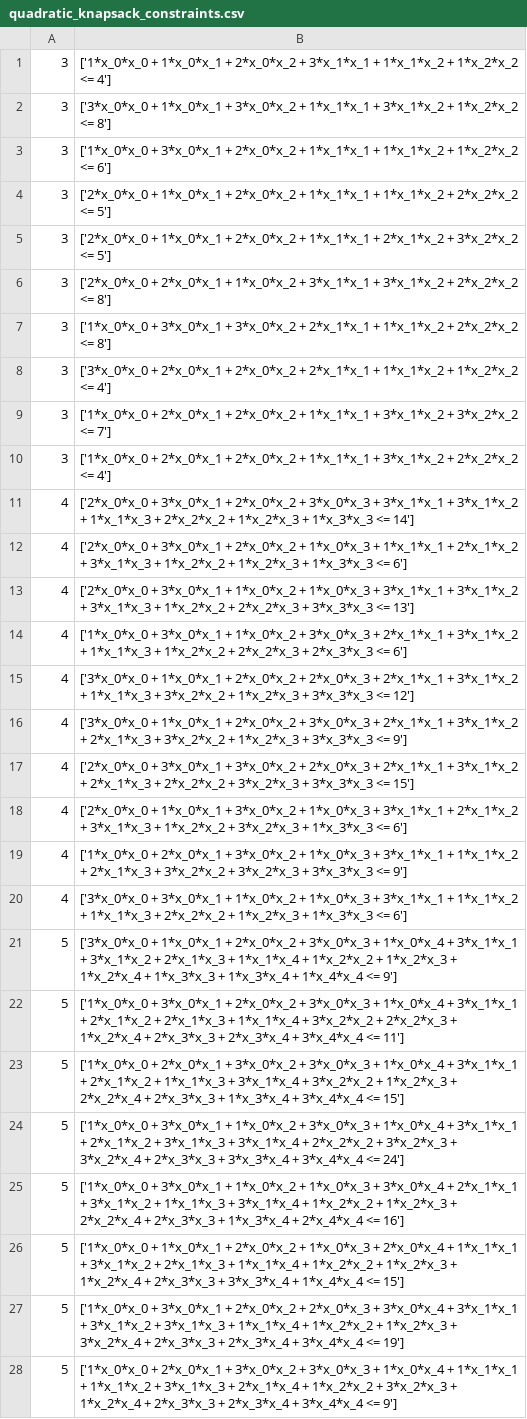
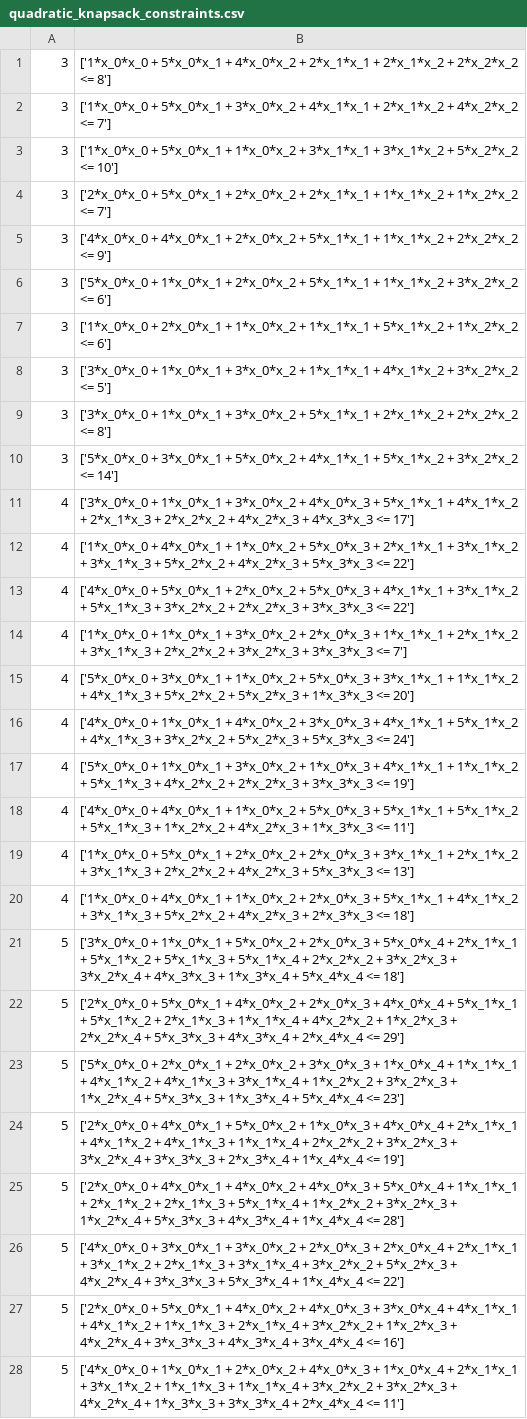
Before and after one commit to Vilcius/constraint_gadgets, a CSV file: data/quadratic_knapsack_constraints.csv, drawn as a sheet; only a part is shown; the diff covers the shown part only; the diff names each change by its address in the sheet, - before the commit and + after, or states it on an @@ line.

```diff
--- a/data/quadratic_knapsack_constraints.csv
+++ b/data/quadratic_knapsack_constraints.csv
-B1: ['1*x_0*x_0 + 1*x_0*x_1 + 2*x_0*x_2 + 3*x_1*x_1 + 1*x_1*x_2 + 1*x_2*x_2 <= 4']
+B1: ['1*x_0*x_0 + 5*x_0*x_1 + 4*x_0*x_2 + 2*x_1*x_1 + 2*x_1*x_2 + 2*x_2*x_2 <= 8']
-B2: ['3*x_0*x_0 + 1*x_0*x_1 + 3*x_0*x_2 + 1*x_1*x_1 + 3*x_1*x_2 + 1*x_2*x_2 <= 8']
+B2: ['1*x_0*x_0 + 5*x_0*x_1 + 3*x_0*x_2 + 4*x_1*x_1 + 2*x_1*x_2 + 4*x_2*x_2 <= 7']
-B3: ['1*x_0*x_0 + 3*x_0*x_1 + 2*x_0*x_2 + 1*x_1*x_1 + 1*x_1*x_2 + 1*x_2*x_2 <= 6']
+B3: ['1*x_0*x_0 + 5*x_0*x_1 + 1*x_0*x_2 + 3*x_1*x_1 + 3*x_1*x_2 + 5*x_2*x_2 <= 10']
-B4: ['2*x_0*x_0 + 1*x_0*x_1 + 2*x_0*x_2 + 1*x_1*x_1 + 1*x_1*x_2 + 2*x_2*x_2 <= 5']
+B4: ['2*x_0*x_0 + 5*x_0*x_1 + 2*x_0*x_2 + 2*x_1*x_1 + 1*x_1*x_2 + 1*x_2*x_2 <= 7']
-B5: ['2*x_0*x_0 + 1*x_0*x_1 + 2*x_0*x_2 + 1*x_1*x_1 + 2*x_1*x_2 + 3*x_2*x_2 <= 5']
+B5: ['4*x_0*x_0 + 4*x_0*x_1 + 2*x_0*x_2 + 5*x_1*x_1 + 1*x_1*x_2 + 2*x_2*x_2 <= 9']
-B6: ['2*x_0*x_0 + 2*x_0*x_1 + 1*x_0*x_2 + 3*x_1*x_1 + 3*x_1*x_2 + 2*x_2*x_2 <= 8']
+B6: ['5*x_0*x_0 + 1*x_0*x_1 + 2*x_0*x_2 + 5*x_1*x_1 + 1*x_1*x_2 + 3*x_2*x_2 <= 6']
-B7: ['1*x_0*x_0 + 3*x_0*x_1 + 3*x_0*x_2 + 2*x_1*x_1 + 1*x_1*x_2 + 2*x_2*x_2 <= 8']
+B7: ['1*x_0*x_0 + 2*x_0*x_1 + 1*x_0*x_2 + 1*x_1*x_1 + 5*x_1*x_2 + 1*x_2*x_2 <= 6']
-B8: ['3*x_0*x_0 + 2*x_0*x_1 + 2*x_0*x_2 + 2*x_1*x_1 + 1*x_1*x_2 + 1*x_2*x_2 <= 4']
+B8: ['3*x_0*x_0 + 1*x_0*x_1 + 3*x_0*x_2 + 1*x_1*x_1 + 4*x_1*x_2 + 3*x_2*x_2 <= 5']
-B9: ['1*x_0*x_0 + 2*x_0*x_1 + 2*x_0*x_2 + 1*x_1*x_1 + 3*x_1*x_2 + 3*x_2*x_2 <= 7']
+B9: ['3*x_0*x_0 + 1*x_0*x_1 + 3*x_0*x_2 + 5*x_1*x_1 + 2*x_1*x_2 + 2*x_2*x_2 <= 8']
-B10: ['1*x_0*x_0 + 2*x_0*x_1 + 2*x_0*x_2 + 1*x_1*x_1 + 3*x_1*x_2 + 2*x_2*x_2 <= 4']
+B10: ['5*x_0*x_0 + 3*x_0*x_1 + 5*x_0*x_2 + 4*x_1*x_1 + 5*x_1*x_2 + 3*x_2*x_2 <= 14']
-B11: ['2*x_0*x_0 + 3*x_0*x_1 + 2*x_0*x_2 + 3*x_0*x_3 + 3*x_1*x_1 + 3*x_1*x_2 + 1*x_1*x_3 + 2*x_2*x_2 + 1*x_2*x_3 + 1*x_3*x_3 <= 14']
+B11: ['3*x_0*x_0 + 1*x_0*x_1 + 3*x_0*x_2 + 4*x_0*x_3 + 5*x_1*x_1 + 4*x_1*x_2 + 2*x_1*x_3 + 2*x_2*x_2 + 4*x_2*x_3 + 4*x_3*x_3 <= 17']
-B12: ['2*x_0*x_0 + 3*x_0*x_1 + 2*x_0*x_2 + 1*x_0*x_3 + 1*x_1*x_1 + 2*x_1*x_2 + 3*x_1*x_3 + 1*x_2*x_2 + 1*x_2*x_3 + 1*x_3*x_3 <= 6']
+B12: ['1*x_0*x_0 + 4*x_0*x_1 + 1*x_0*x_2 + 5*x_0*x_3 + 2*x_1*x_1 + 3*x_1*x_2 + 3*x_1*x_3 + 5*x_2*x_2 + 4*x_2*x_3 + 5*x_3*x_3 <= 22']
-B13: ['2*x_0*x_0 + 3*x_0*x_1 + 1*x_0*x_2 + 1*x_0*x_3 + 3*x_1*x_1 + 3*x_1*x_2 + 3*x_1*x_3 + 1*x_2*x_2 + 2*x_2*x_3 + 3*x_3*x_3 <= 13']
+B13: ['4*x_0*x_0 + 5*x_0*x_1 + 2*x_0*x_2 + 5*x_0*x_3 + 4*x_1*x_1 + 3*x_1*x_2 + 5*x_1*x_3 + 3*x_2*x_2 + 2*x_2*x_3 + 3*x_3*x_3 <= 22']
-B14: ['1*x_0*x_0 + 3*x_0*x_1 + 1*x_0*x_2 + 3*x_0*x_3 + 2*x_1*x_1 + 3*x_1*x_2 + 1*x_1*x_3 + 1*x_2*x_2 + 2*x_2*x_3 + 2*x_3*x_3 <= 6']
+B14: ['1*x_0*x_0 + 1*x_0*x_1 + 3*x_0*x_2 + 2*x_0*x_3 + 1*x_1*x_1 + 2*x_1*x_2 + 3*x_1*x_3 + 2*x_2*x_2 + 3*x_2*x_3 + 3*x_3*x_3 <= 7']
-B15: ['3*x_0*x_0 + 1*x_0*x_1 + 2*x_0*x_2 + 2*x_0*x_3 + 2*x_1*x_1 + 3*x_1*x_2 + 1*x_1*x_3 + 3*x_2*x_2 + 1*x_2*x_3 + 3*x_3*x_3 <= 12']
+B15: ['5*x_0*x_0 + 3*x_0*x_1 + 1*x_0*x_2 + 5*x_0*x_3 + 3*x_1*x_1 + 1*x_1*x_2 + 4*x_1*x_3 + 5*x_2*x_2 + 5*x_2*x_3 + 1*x_3*x_3 <= 20']
-B16: ['3*x_0*x_0 + 1*x_0*x_1 + 2*x_0*x_2 + 3*x_0*x_3 + 2*x_1*x_1 + 3*x_1*x_2 + 2*x_1*x_3 + 3*x_2*x_2 + 1*x_2*x_3 + 3*x_3*x_3 <= 9']
+B16: ['4*x_0*x_0 + 1*x_0*x_1 + 4*x_0*x_2 + 3*x_0*x_3 + 4*x_1*x_1 + 5*x_1*x_2 + 4*x_1*x_3 + 3*x_2*x_2 + 5*x_2*x_3 + 5*x_3*x_3 <= 24']
-B17: ['2*x_0*x_0 + 3*x_0*x_1 + 3*x_0*x_2 + 2*x_0*x_3 + 2*x_1*x_1 + 3*x_1*x_2 + 2*x_1*x_3 + 2*x_2*x_2 + 3*x_2*x_3 + 3*x_3*x_3 <= 15']
+B17: ['5*x_0*x_0 + 1*x_0*x_1 + 3*x_0*x_2 + 1*x_0*x_3 + 4*x_1*x_1 + 1*x_1*x_2 + 5*x_1*x_3 + 4*x_2*x_2 + 2*x_2*x_3 + 3*x_3*x_3 <= 19']
-B18: ['2*x_0*x_0 + 1*x_0*x_1 + 3*x_0*x_2 + 1*x_0*x_3 + 3*x_1*x_1 + 2*x_1*x_2 + 3*x_1*x_3 + 1*x_2*x_2 + 3*x_2*x_3 + 1*x_3*x_3 <= 6']
+B18: ['4*x_0*x_0 + 4*x_0*x_1 + 1*x_0*x_2 + 5*x_0*x_3 + 5*x_1*x_1 + 5*x_1*x_2 + 5*x_1*x_3 + 1*x_2*x_2 + 4*x_2*x_3 + 1*x_3*x_3 <= 11']
-B19: ['1*x_0*x_0 + 2*x_0*x_1 + 3*x_0*x_2 + 1*x_0*x_3 + 3*x_1*x_1 + 1*x_1*x_2 + 2*x_1*x_3 + 3*x_2*x_2 + 3*x_2*x_3 + 3*x_3*x_3 <= 9']
+B19: ['1*x_0*x_0 + 5*x_0*x_1 + 2*x_0*x_2 + 2*x_0*x_3 + 3*x_1*x_1 + 2*x_1*x_2 + 3*x_1*x_3 + 2*x_2*x_2 + 4*x_2*x_3 + 5*x_3*x_3 <= 13']
-B20: ['3*x_0*x_0 + 3*x_0*x_1 + 1*x_0*x_2 + 1*x_0*x_3 + 3*x_1*x_1 + 1*x_1*x_2 + 1*x_1*x_3 + 2*x_2*x_2 + 1*x_2*x_3 + 1*x_3*x_3 <= 6']
+B20: ['1*x_0*x_0 + 4*x_0*x_1 + 1*x_0*x_2 + 2*x_0*x_3 + 5*x_1*x_1 + 4*x_1*x_2 + 3*x_1*x_3 + 5*x_2*x_2 + 4*x_2*x_3 + 2*x_3*x_3 <= 18']
-B21: …1*x_0*x_1 + 2*x_0*x_2 + 3*x_0*x_3 + 1*x_0*x_4 + 3*x_1*x_1 + 3*x_1*x_2 + 2*x_1*x_3 + 1*x_1*x_4 + 1*x_2*x_2 + 1*x_2*x_3 + 1*x_2*x_4 + 1*x_3*x_3 + 1*x_3*x_4 + 1*x_4*x_4 <= 9']
+B21: …1*x_0*x_1 + 5*x_0*x_2 + 2*x_0*x_3 + 5*x_0*x_4 + 2*x_1*x_1 + 5*x_1*x_2 + 5*x_1*x_3 + 5*x_1*x_4 + 2*x_2*x_2 + 3*x_2*x_3 + 3*x_2*x_4 + 4*x_3*x_3 + 1*x_3*x_4 + 5*x_4*x_4 <= 18']
-B22: ['1*x_0*x_0 + 3*x_0*x_1 + 2*x_0*x_2 + 3*x_0*x_3 + 1*x_0*x_4 + 3*x_1*x_1 + 2*x_1*x_2 + 2*x_1*x_3 + 1*x_1*x_4 + 3*x_2*x_2 + 2*x_2*x_3 + 1*x_2*x_4 + 2*x_3*x_3 + 2*x_3*x_4 + 3*x_4*x_4 <= 11']
+B22: ['2*x_0*x_0 + 5*x_0*x_1 + 4*x_0*x_2 + 2*x_0*x_3 + 4*x_0*x_4 + 5*x_1*x_1 + 5*x_1*x_2 + 2*x_1*x_3 + 1*x_1*x_4 + 4*x_2*x_2 + 1*x_2*x_3 + 2*x_2*x_4 + 5*x_3*x_3 + 4*x_3*x_4 + 2*x_4*x_4 <= 29']
-B23: ['1*x_0*x_0 + 2*x_0*x_1 + 3*x_0*x_2 + 3*x_0*x_3 + 1*x_0*x_4 + 3*x_1*x_1 + 2*x_1*x_2 + 1*x_1*x_3 + 3*x_1*x_4 + 3*x_2*x_2 + 1*x_2*x_3 + 2*x_2*x_4 + 2*x_3*x_3 + 1*x_3*x_4 + 3*x_4*x_4 <= 15']
+B23: ['5*x_0*x_0 + 2*x_0*x_1 + 2*x_0*x_2 + 3*x_0*x_3 + 1*x_0*x_4 + 1*x_1*x_1 + 4*x_1*x_2 + 4*x_1*x_3 + 3*x_1*x_4 + 1*x_2*x_2 + 3*x_2*x_3 + 1*x_2*x_4 + 5*x_3*x_3 + 1*x_3*x_4 + 5*x_4*x_4 <= 23']
-B24: ['1*x_0*x_0 + 3*x_0*x_1 + 1*x_0*x_2 + 3*x_0*x_3 + 1*x_0*x_4 + 3*x_1*x_1 + 2*x_1*x_2 + 3*x_1*x_3 + 3*x_1*x_4 + 2*x_2*x_2 + 3*x_2*x_3 + 3*x_2*x_4 + 2*x_3*x_3 + 3*x_3*x_4 + 3*x_4*x_4 <= 24']
+B24: ['2*x_0*x_0 + 4*x_0*x_1 + 5*x_0*x_2 + 1*x_0*x_3 + 4*x_0*x_4 + 2*x_1*x_1 + 4*x_1*x_2 + 4*x_1*x_3 + 1*x_1*x_4 + 2*x_2*x_2 + 3*x_2*x_3 + 3*x_2*x_4 + 3*x_3*x_3 + 2*x_3*x_4 + 1*x_4*x_4 <= 19']
-B25: ['1*x_0*x_0 + 3*x_0*x_1 + 1*x_0*x_2 + 1*x_0*x_3 + 3*x_0*x_4 + 2*x_1*x_1 + 3*x_1*x_2 + 1*x_1*x_3 + 3*x_1*x_4 + 1*x_2*x_2 + 1*x_2*x_3 + 2*x_2*x_4 + 2*x_3*x_3 + 1*x_3*x_4 + 2*x_4*x_4 <= 16']
+B25: ['2*x_0*x_0 + 4*x_0*x_1 + 4*x_0*x_2 + 4*x_0*x_3 + 5*x_0*x_4 + 1*x_1*x_1 + 2*x_1*x_2 + 2*x_1*x_3 + 5*x_1*x_4 + 1*x_2*x_2 + 3*x_2*x_3 + 1*x_2*x_4 + 5*x_3*x_3 + 4*x_3*x_4 + 1*x_4*x_4 <= 28']
-B26: ['1*x_0*x_0 + 1*x_0*x_1 + 2*x_0*x_2 + 1*x_0*x_3 + 2*x_0*x_4 + 1*x_1*x_1 + 3*x_1*x_2 + 2*x_1*x_3 + 1*x_1*x_4 + 1*x_2*x_2 + 1*x_2*x_3 + 1*x_2*x_4 + 2*x_3*x_3 + 3*x_3*x_4 + 1*x_4*x_4 <= 15']
+B26: ['4*x_0*x_0 + 3*x_0*x_1 + 3*x_0*x_2 + 2*x_0*x_3 + 2*x_0*x_4 + 2*x_1*x_1 + 3*x_1*x_2 + 2*x_1*x_3 + 3*x_1*x_4 + 3*x_2*x_2 + 5*x_2*x_3 + 4*x_2*x_4 + 3*x_3*x_3 + 5*x_3*x_4 + 1*x_4*x_4 <= 22']
-B27: ['1*x_0*x_0 + 3*x_0*x_1 + 2*x_0*x_2 + 2*x_0*x_3 + 3*x_0*x_4 + 3*x_1*x_1 + 3*x_1*x_2 + 3*x_1*x_3 + 1*x_1*x_4 + 1*x_2*x_2 + 1*x_2*x_3 + 3*x_2*x_4 + 2*x_3*x_3 + 2*x_3*x_4 + 3*x_4*x_4 <= 19']
+B27: ['2*x_0*x_0 + 5*x_0*x_1 + 4*x_0*x_2 + 4*x_0*x_3 + 3*x_0*x_4 + 4*x_1*x_1 + 4*x_1*x_2 + 1*x_1*x_3 + 2*x_1*x_4 + 3*x_2*x_2 + 1*x_2*x_3 + 4*x_2*x_4 + 3*x_3*x_3 + 4*x_3*x_4 + 3*x_4*x_4 <= 16']
-B28: ['1*x_0*x_0 + 2*x_0*x_1 + 3*x_0*x_2 + 3*x_0*x_3 + 1*x_0*x_4 + 1*x_1*x_1 + 1*x_1*x_2 + 3*x_1*x_3 + 2*x_1*x_4 + 1*x_2*x_2 + 3*x_2*x_3 + 1*x_2*x_4 + 2*x_3*x_3 + 2*x_3*x_4 + 3*x_4*x_4 <= 9']
+B28: ['4*x_0*x_0 + 1*x_0*x_1 + 2*x_0*x_2 + 4*x_0*x_3 + 1*x_0*x_4 + 2*x_1*x_1 + 3*x_1*x_2 + 1*x_1*x_3 + 1*x_1*x_4 + 3*x_2*x_2 + 3*x_2*x_3 + 4*x_2*x_4 + 1*x_3*x_3 + 3*x_3*x_4 + 2*x_4*x_4 <= 11']
```
Also changed, not shown: 2 edited cells elsewhere in this file, data/knapsack_constraints.csv, 15 other files.
